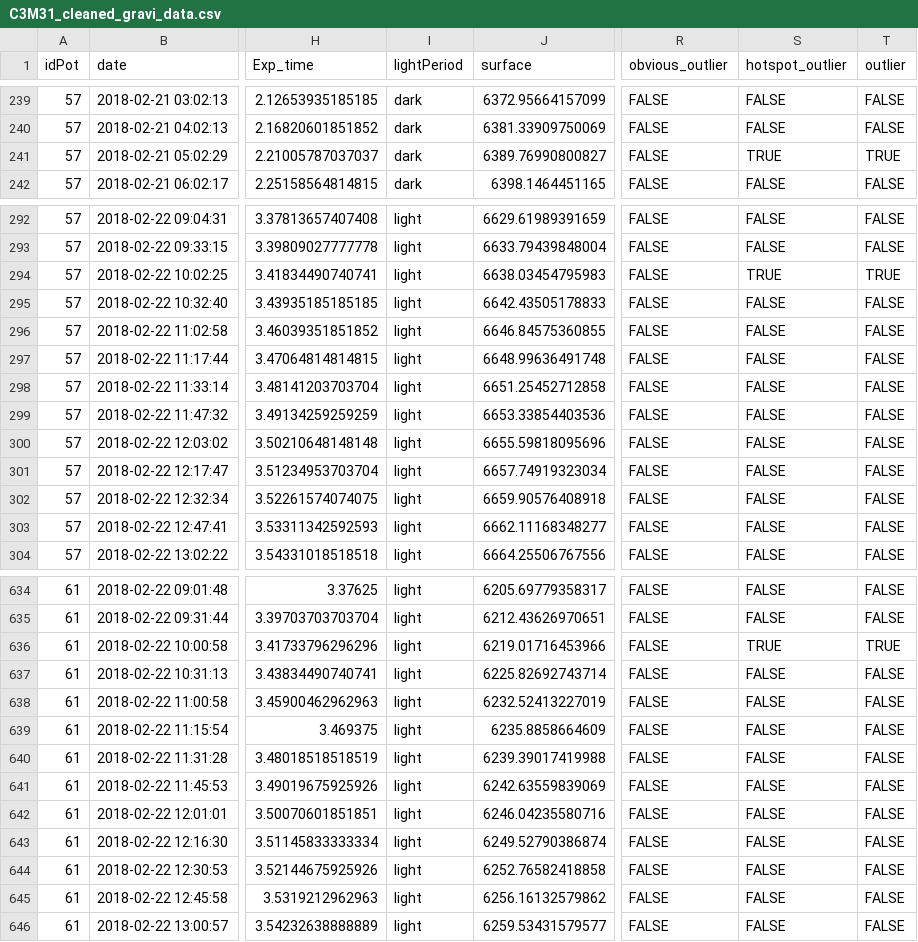
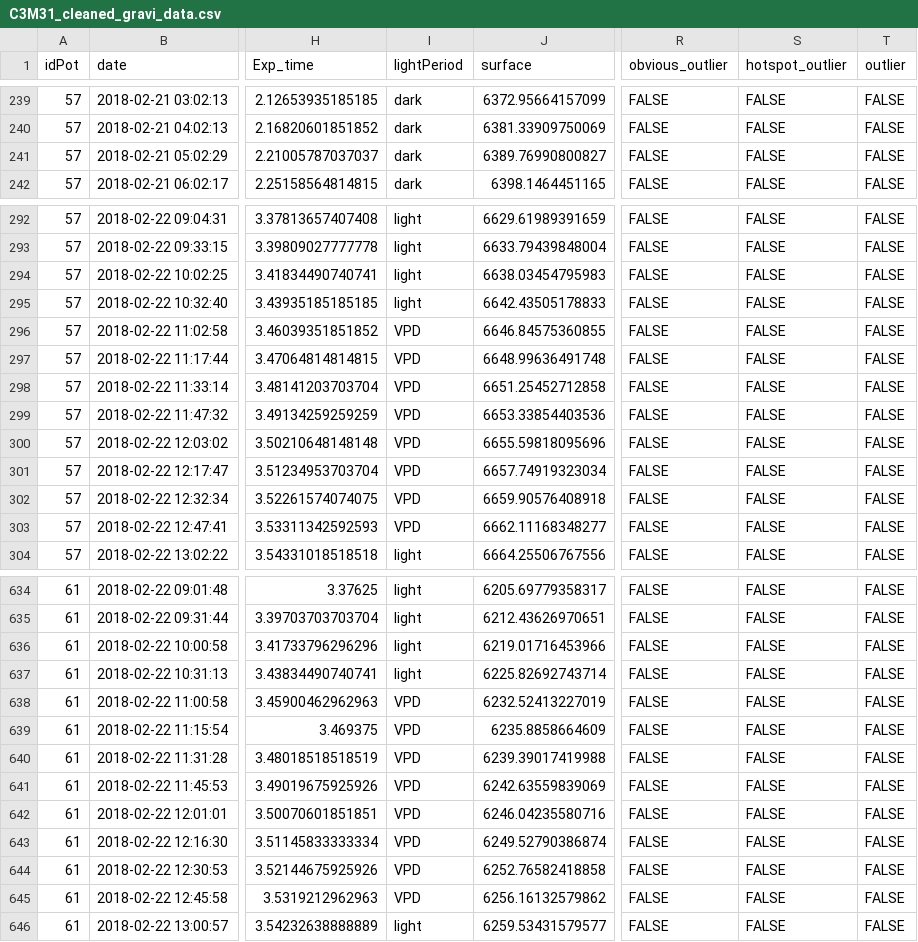
Before and after one commit to fpantin/PhenoLeaks, a CSV file: Arabidopsis/C3M31/Processed_data/C3M31_cleaned_gravi_data.csv, drawn as a sheet; only a part is shown, gaps mark what is left out; the diff covers the shown part only; the diff names each change by its address in the sheet, - before the commit and + after, or states it on an @@ line.

```diff
--- a/Arabidopsis/C3M31/Processed_data/C3M31_cleaned_gravi_data.csv
+++ b/Arabidopsis/C3M31/Processed_data/C3M31_cleaned_gravi_data.csv
-S241 (hotspot_outlier): TRUE
+S241 (hotspot_outlier): FALSE
-T241 (outlier): TRUE
+T241 (outlier): FALSE
-S294 (hotspot_outlier): TRUE
+S294 (hotspot_outlier): FALSE
-T294 (outlier): TRUE
+T294 (outlier): FALSE
-I296:I303 (lightPeriod): light
+I296:I303 (lightPeriod): VPD
-S636 (hotspot_outlier): TRUE
+S636 (hotspot_outlier): FALSE
-T636 (outlier): TRUE
+T636 (outlier): FALSE
-I638:I645 (lightPeriod): light
+I638:I645 (lightPeriod): VPD
```
Also changed, not shown: 82 edited cells elsewhere in this file, Arabidopsis/C2M43A/Processed_data/C2M43A_cleaned_gravi_data.csv, Arabidopsis/C2M43A/Processed_data/C2M43A_pot_transpiration.csv, 24 other files.
